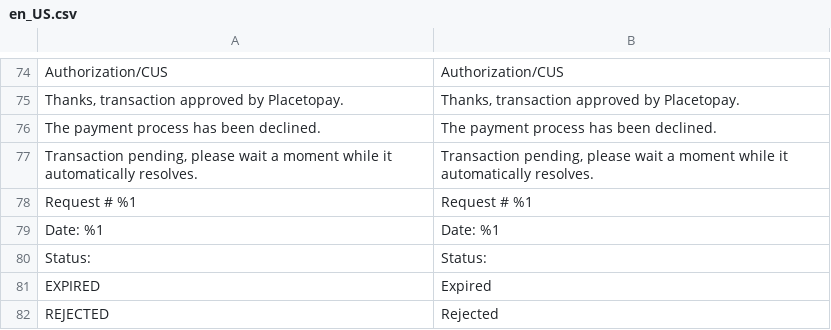
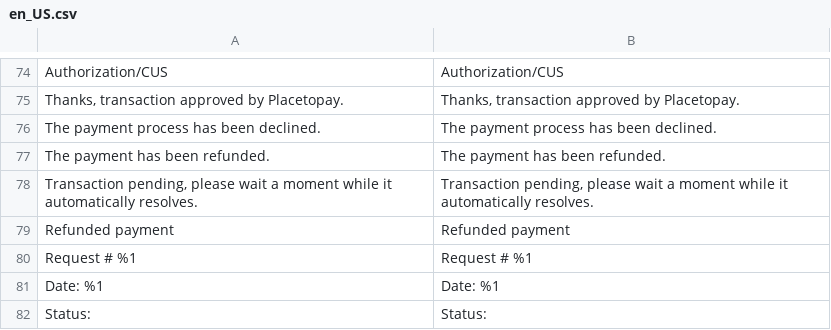
Before and after one commit to placetopay-org/magento2-placetopay, a CSV file: i18n/en_US.csv, drawn as a sheet; only a part is shown, gaps mark what is left out; the shorter side is filled out with more unchanged rows; the diff names each change by its address in the sheet, - before the commit and + after, or states it on an @@ line.

Commit message:
feat: add translations

```diff
--- a/i18n/en_US.csv
+++ b/i18n/en_US.csv
+row 77: The payment has been refunded. | The payment has been refunded.
+row 79: Refunded payment | Refunded payment
```
Also changed, not shown: i18n/es_CL.csv, i18n/es_CO.csv, 4 other files.
